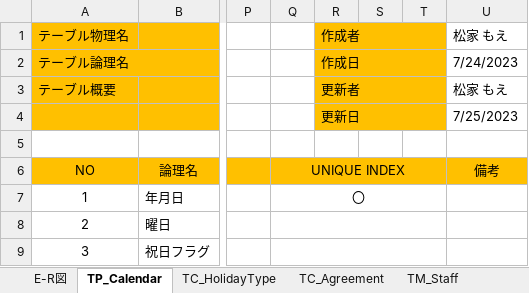
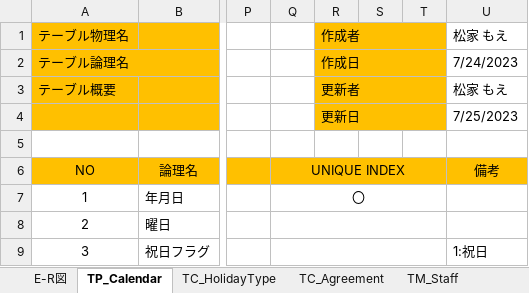
Before and after one commit to FIY24554/commpany_money, an Excel workbook: DB設計書.xlsx, sheet TP_Calendar, drawn as a sheet; only a part is shown, gaps mark what is left out; values as stored, in another font and other column widths than the file's, no borders; the diff names each change by its address in the sheet, - before the commit and + after, or states it on an @@ line.

Commit message:
Update DB設計書.xlsx

```diff
--- a/DB設計書.xlsx (sheet TP_Calendar)
+++ b/DB設計書.xlsx (sheet TP_Calendar)
-U9: (empty)
+U9: 1:祝日
```
